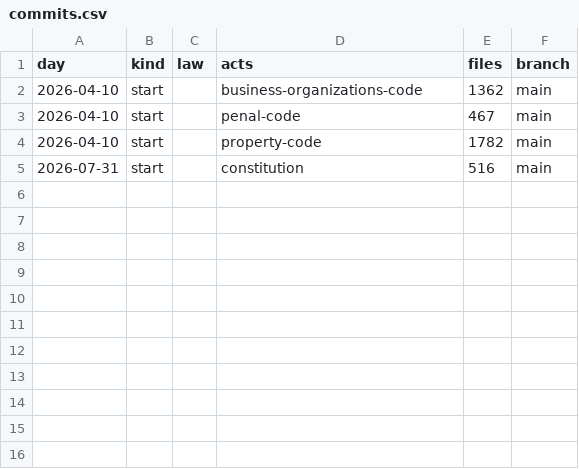
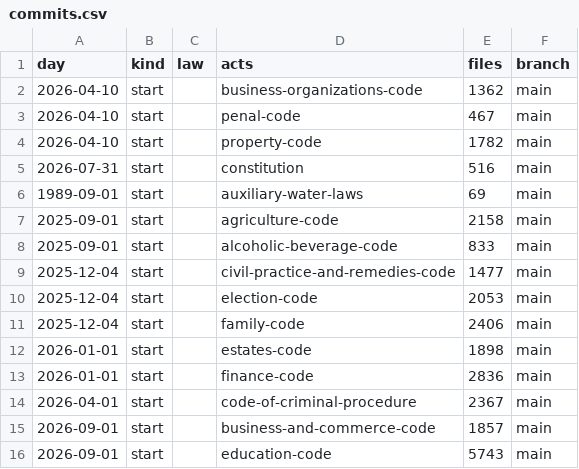
Before and after one commit to lexifina/united-states-texas-law, a CSV file: data/commits.csv, drawn as a sheet.

Commit message:
Documentation, tables, tools and REPRODUCE.md
Appended 11 commits to 035e2cf268c3; corpus sha256 18ec338b9c8f2682823c30343aa55cb403057eb227235056a9fa8b63aa07dc69, data retrieved 2026-11-03.

```diff
--- a/data/commits.csv
+++ b/data/commits.csv
@@ -5 +5,12 @@ day,kind,law,acts,files,branch
 2026-07-31,start,,constitution,516,main
+1989-09-01,start,,auxiliary-water-laws,69,main
+2025-09-01,start,,agriculture-code,2158,main
+2025-09-01,start,,alcoholic-beverage-code,833,main
+2025-12-04,start,,civil-practice-and-remedies-code,1477,main
+2025-12-04,start,,election-code,2053,main
+2025-12-04,start,,family-code,2406,main
+2026-01-01,start,,estates-code,1898,main
+2026-01-01,start,,finance-code,2836,main
+2026-04-01,start,,code-of-criminal-procedure,2367,main
+2026-09-01,start,,business-and-commerce-code,1857,main
+2026-09-01,start,,education-code,5743,main
```
Also changed, not shown: 16 other files.
